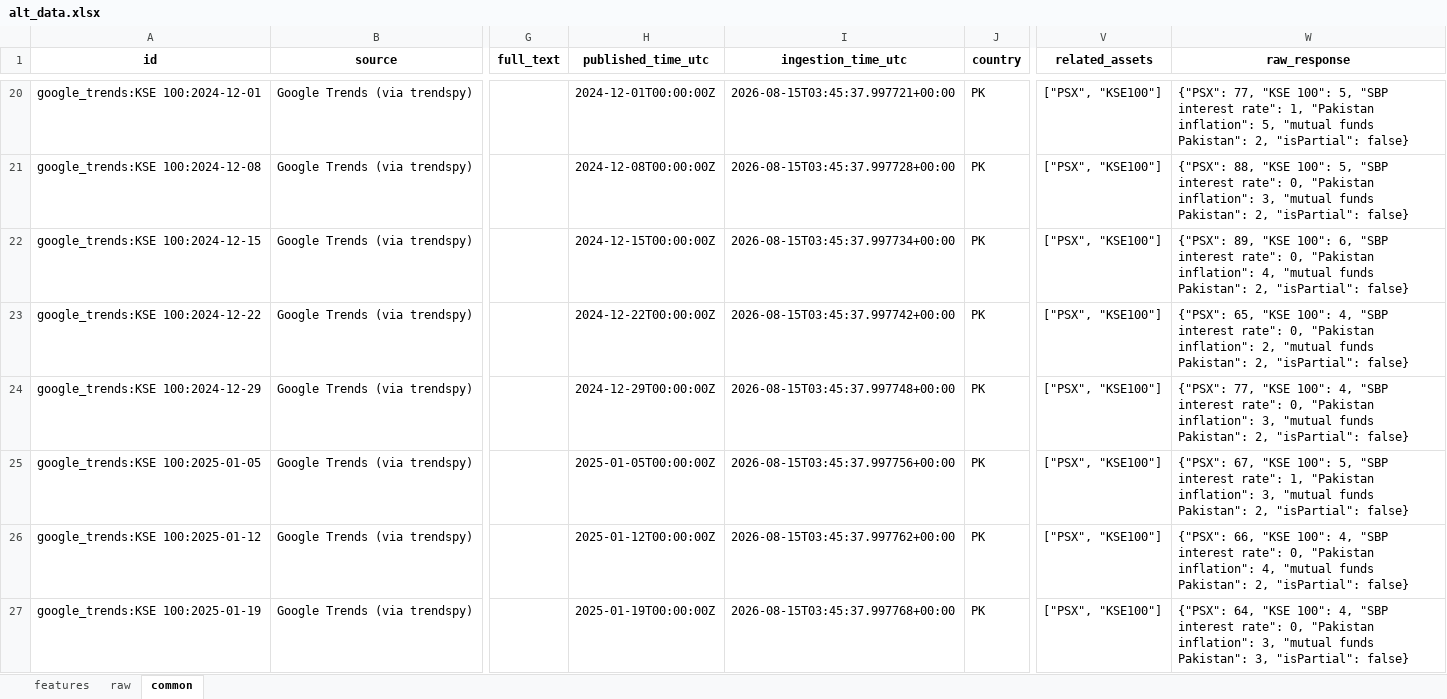
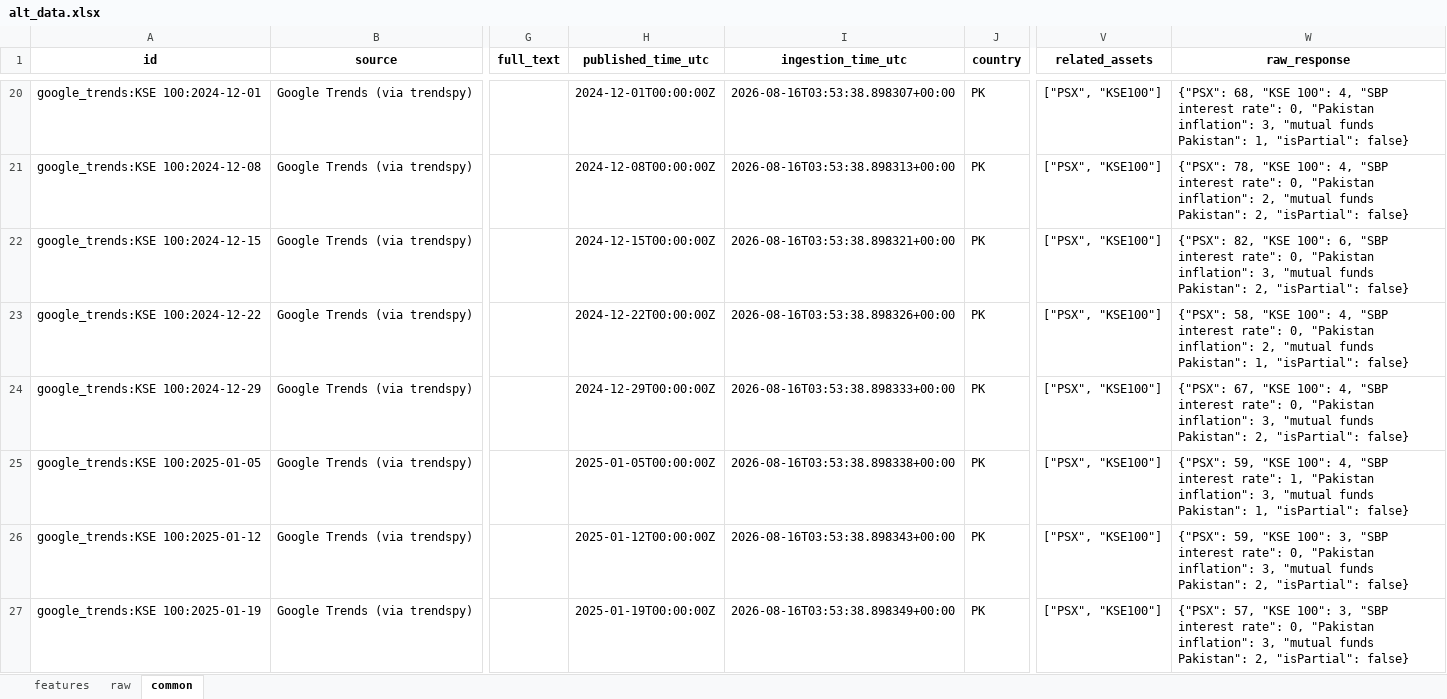
Before and after one commit to Alphaworkss/Fund-Forge, an Excel workbook: Google_Trends_Pipeline/alt_data.xlsx, sheet common, drawn as a sheet; only a part is shown, gaps mark what is left out; values as stored, in another font and other column widths than the file's, no borders; the diff covers the shown part only; the diff names each change by its address in the sheet, - before the commit and + after, or states it on an @@ line.

```diff
--- a/Google_Trends_Pipeline/alt_data.xlsx (sheet common)
+++ b/Google_Trends_Pipeline/alt_data.xlsx (sheet common)
-I20 (ingestion_time_utc): 2026-08-15T03:45:37.997721+00:00
+I20 (ingestion_time_utc): 2026-08-16T03:53:38.898307+00:00
-W20 (raw_response): {"PSX": 77, "KSE 100": 5, "SBP interest rate": 1, "Pakistan inflation": 5, "mutual funds Pakistan": 2, "isPartial": false}
+W20 (raw_response): {"PSX": 68, "KSE 100": 4, "SBP interest rate": 0, "Pakistan inflation": 3, "mutual funds Pakistan": 1, "isPartial": false}
-I21 (ingestion_time_utc): 2026-08-15T03:45:37.997728+00:00
+I21 (ingestion_time_utc): 2026-08-16T03:53:38.898313+00:00
-W21 (raw_response): {"PSX": 88, "KSE 100": 5, "SBP interest rate": 0, "Pakistan inflation": 3, "mutual funds…
+W21 (raw_response): {"PSX": 78, "KSE 100": 4, "SBP interest rate": 0, "Pakistan inflation": 2, "mutual funds…
-I22 (ingestion_time_utc): 2026-08-15T03:45:37.997734+00:00
+I22 (ingestion_time_utc): 2026-08-16T03:53:38.898321+00:00
-W22 (raw_response): {"PSX": 89, "KSE 100": 6, "SBP interest rate": 0, "Pakistan inflation": 4, "mutual funds…
+W22 (raw_response): {"PSX": 82, "KSE 100": 6, "SBP interest rate": 0, "Pakistan inflation": 3, "mutual funds…
-I23 (ingestion_time_utc): 2026-08-15T03:45:37.997742+00:00
+I23 (ingestion_time_utc): 2026-08-16T03:53:38.898326+00:00
-W23 (raw_response): {"PSX": 65, "KSE 100": 4, "SBP interest rate": 0, "Pakistan inflation": 2, "mutual funds Pakistan": 2, "isPartial": false}
+W23 (raw_response): {"PSX": 58, "KSE 100": 4, "SBP interest rate": 0, "Pakistan inflation": 2, "mutual funds Pakistan": 1, "isPartial": false}
-I24 (ingestion_time_utc): 2026-08-15T03:45:37.997748+00:00
+I24 (ingestion_time_utc): 2026-08-16T03:53:38.898333+00:00
-W24 (raw_response): {"PSX": 77, "KSE 100":…
+W24 (raw_response): {"PSX": 67, "KSE 100":…
-I25 (ingestion_time_utc): 2026-08-15T03:45:37.997756+00:00
+I25 (ingestion_time_utc): 2026-08-16T03:53:38.898338+00:00
-W25 (raw_response): {"PSX": 67, "KSE 100": 5, "SBP interest rate": 1, "Pakistan inflation": 3, "mutual funds Pakistan": 2, "isPartial": false}
+W25 (raw_response): {"PSX": 59, "KSE 100": 4, "SBP interest rate": 1, "Pakistan inflation": 3, "mutual funds Pakistan": 1, "isPartial": false}
-I26 (ingestion_time_utc): 2026-08-15T03:45:37.997762+00:00
+I26 (ingestion_time_utc): 2026-08-16T03:53:38.898343+00:00
-W26 (raw_response): {"PSX": 66, "KSE 100": 4, "SBP interest rate": 0, "Pakistan inflation": 4, "mutual funds…
+W26 (raw_response): {"PSX": 59, "KSE 100": 3, "SBP interest rate": 0, "Pakistan inflation": 3, "mutual funds…
-I27 (ingestion_time_utc): 2026-08-15T03:45:37.997768+00:00
+I27 (ingestion_time_utc): 2026-08-16T03:53:38.898349+00:00
-W27 (raw_response): {"PSX": 64, "KSE 100": 4, "SBP interest rate": 0, "Pakistan inflation": 3, "mutual funds Pakistan": 3, "isPartial": false}
+W27 (raw_response): {"PSX": 57, "KSE 100": 3, "SBP interest rate": 0, "Pakistan inflation": 3, "mutual funds Pakistan": 2, "isPartial": false}
```
Also changed, not shown: 5 added rows and 1034 edited cells elsewhere in this sheet, sheet features, sheet raw, 1 other file.
